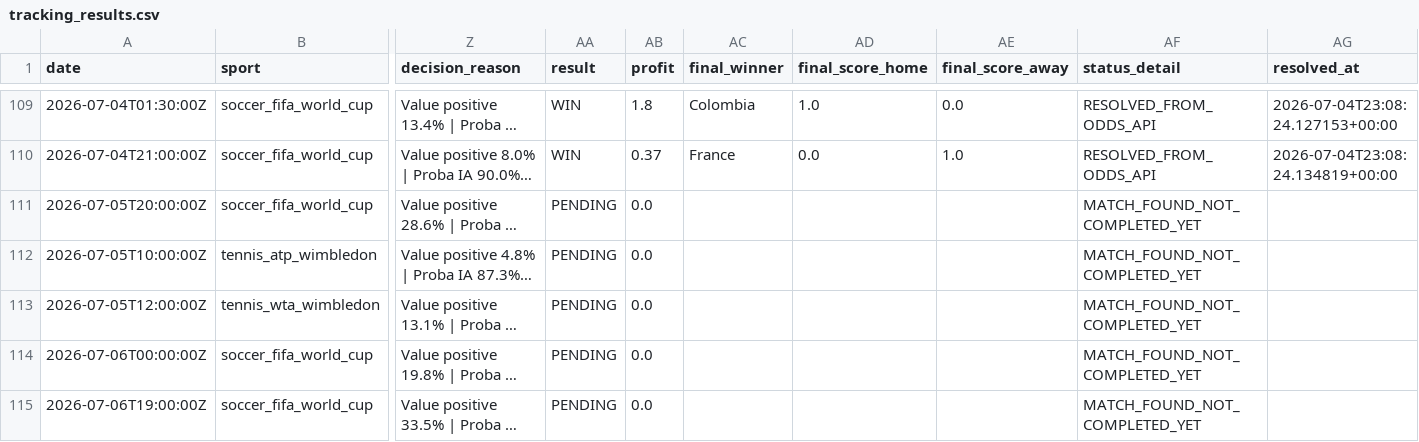
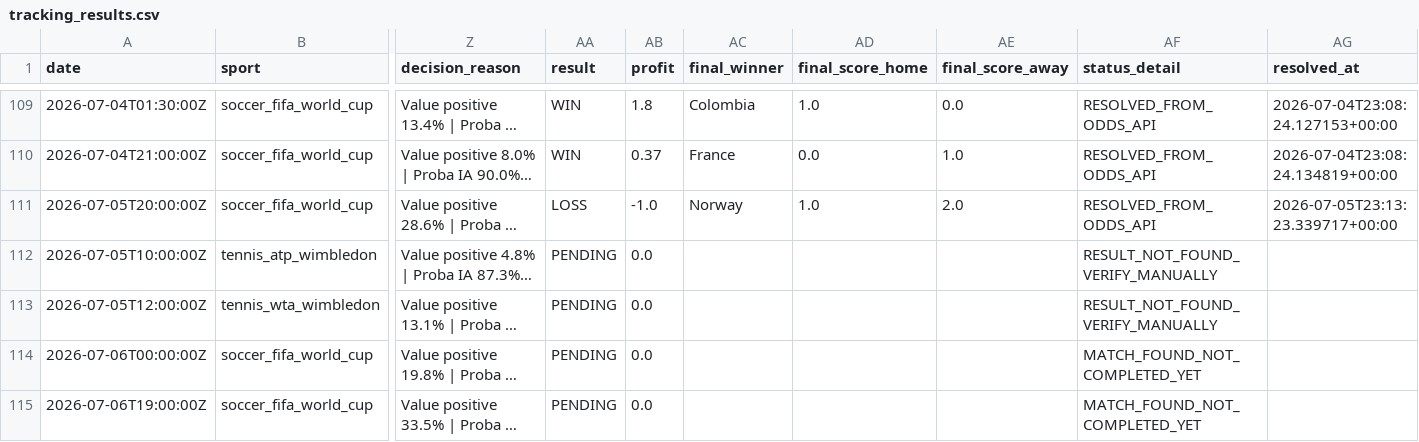
Before and after one commit to lazered543/ParisSportifs_IA_Ultime, a CSV file: tracking_results.csv, drawn as a sheet; only a part is shown, gaps mark what is left out; long unchanged cells end in …; the diff covers the shown part only; the diff names each change by its address in the sheet, - before the commit and + after, or states it on an @@ line.

```diff
--- a/tracking_results.csv
+++ b/tracking_results.csv
-AA111 (result): PENDING
+AA111 (result): LOSS
-AB111 (profit): 0.0
+AB111 (profit): -1.0
-AC111 (final_winner): (empty)
+AC111 (final_winner): Norway
-AD111 (final_score_home): (empty)
+AD111 (final_score_home): 1.0
-AE111 (final_score_away): (empty)
+AE111 (final_score_away): 2.0
-AF111 (status_detail): MATCH_FOUND_NOT_COMPLETED_YET
+AF111 (status_detail): RESOLVED_FROM_ODDS_API
-AG111 (resolved_at): (empty)
+AG111 (resolved_at): 2026-07-05T23:13:23.339717+00:00
-AF112:AF113 (status_detail): MATCH_FOUND_NOT_COMPLETED_YET
+AF112:AF113 (status_detail): RESULT_NOT_FOUND_VERIFY_MANUALLY
```
Also changed, not shown: 3 added rows and 2 edited cells elsewhere in this file, data/predictions/value_bets_today.csv, data/processed/upcoming_odds.csv, 1 other file.
